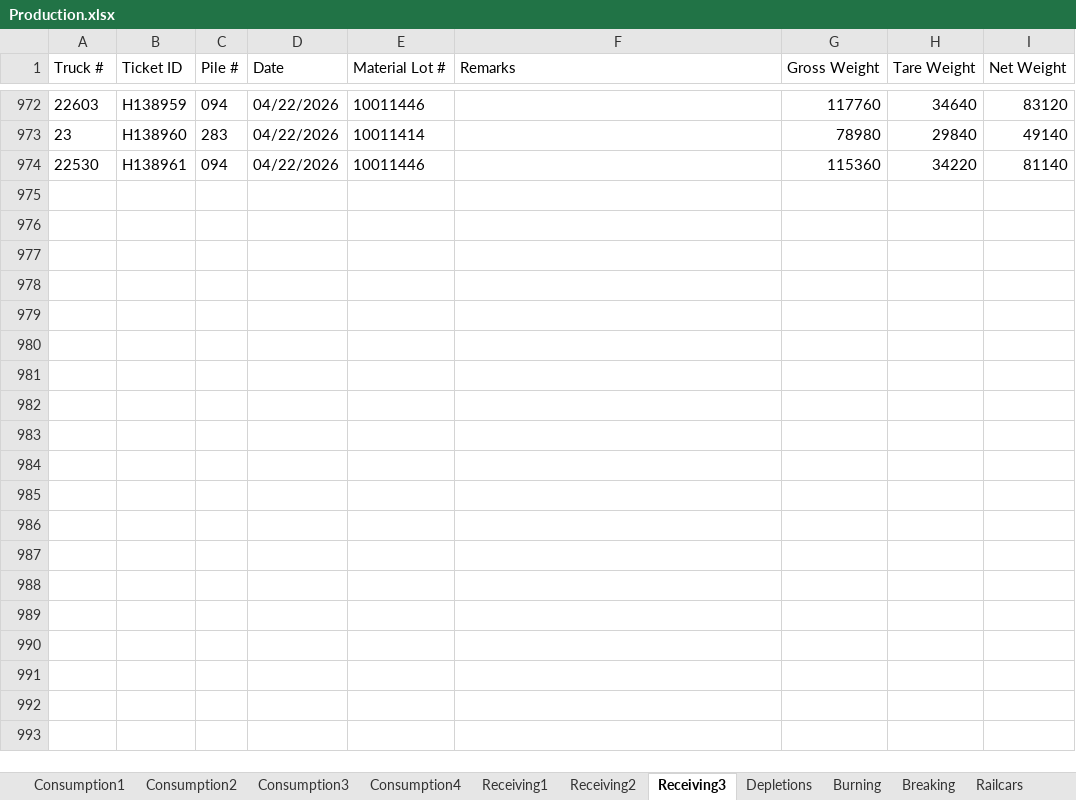
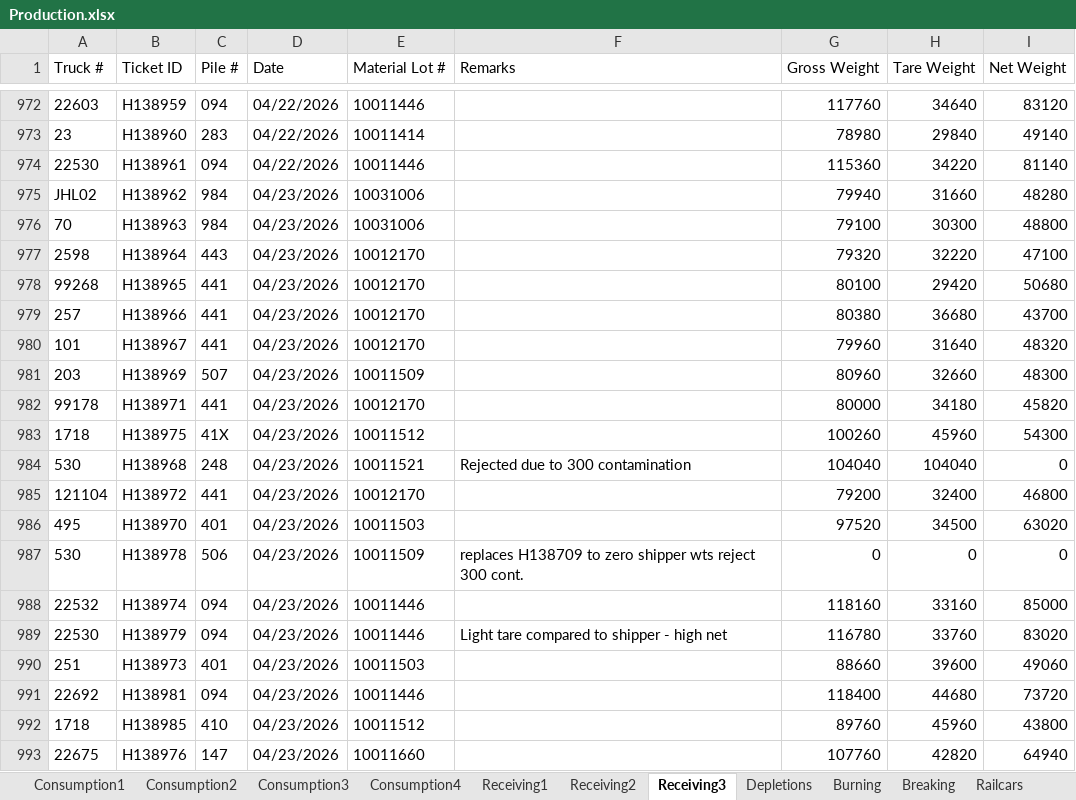
Before and after one commit to Harsco36Map/Yardmap, an Excel workbook: Production.xlsx, sheet Receiving3, drawn as a sheet; only a part is shown, gaps mark what is left out; values as stored, in another font and other column widths than the file's, no borders; the diff covers the shown part only; the diff names each change by its address in the sheet, - before the commit and + after, or states it on an @@ line.

```diff
--- a/Production.xlsx (sheet Receiving3)
+++ b/Production.xlsx (sheet Receiving3)
+row 975: JHL02 | H138962 | 984 | 04/23/2026 | 10031006 |  | 79940 | 31660 | 48280
+row 976: 70 | H138963 | 984 | 04/23/2026 | 10031006 |  | 79100 | 30300 | 48800
+row 977: 2598 | H138964 | 443 | 04/23/2026 | 10012170 |  | 79320 | 32220 | 47100
+row 978: 99268 | H138965 | 441 | 04/23/2026 | 10012170 |  | 80100 | 29420 | 50680
+row 979: 257 | H138966 | 441 | 04/23/2026 | 10012170 |  | 80380 | 36680 | 43700
+row 980: 101 | H138967 | 441 | 04/23/2026 | 10012170 |  | 79960 | 31640 | 48320
+row 981: 203 | H138969 | 507 | 04/23/2026 | 10011509 |  | 80960 | 32660 | 48300
+row 982: 99178 | H138971 | 441 | 04/23/2026 | 10012170 |  | 80000 | 34180 | 45820
+row 983: 1718 | H138975 | 41X | 04/23/2026 | 10011512 |  | 100260 | 45960 | 54300
+row 984: 530 | H138968 | 248 | 04/23/2026 | 10011521 | Rejected due to 300 contamination | 104040 | 104040 | 0
+row 985: 121104 | H138972 | 441 | 04/23/2026 | 10012170 |  | 79200 | 32400 | 46800
+row 986: 495 | H138970 | 401 | 04/23/2026 | 10011503 |  | 97520 | 34500 | 63020
+row 987: 530 | H138978 | 506 | 04/23/2026 | 10011509 | replaces H138709 to zero shipper wts reject 300 cont. | 0 | 0 | 0
+row 988: 22532 | H138974 | 094 | 04/23/2026 | 10011446 |  | 118160 | 33160 | 85000
+row 989: 22530 | H138979 | 094 | 04/23/2026 | 10011446 | Light tare compared to shipper - high net | 116780 | 33760 | 83020
+row 990: 251 | H138973 | 401 | 04/23/2026 | 10011503 |  | 88660 | 39600 | 49060
+row 991: 22692 | H138981 | 094 | 04/23/2026 | 10011446 |  | 118400 | 44680 | 73720
+row 992: 1718 | H138985 | 410 | 04/23/2026 | 10011512 |  | 89760 | 45960 | 43800
+row 993: 22675 | H138976 | 147 | 04/23/2026 | 10011660 |  | 107760 | 42820 | 64940
```
Also changed, not shown: 54 added rows elsewhere in this sheet, sheet Consumption4, sheet Consumption2, sheet Receiving2, sheet Consumption3, sheet Consumption1, sheet Receiving1.
